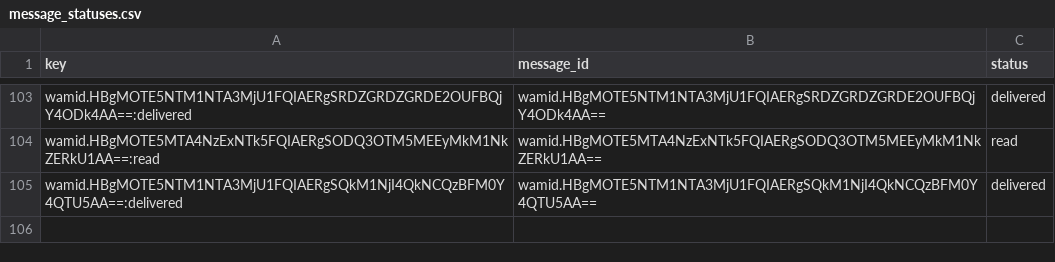
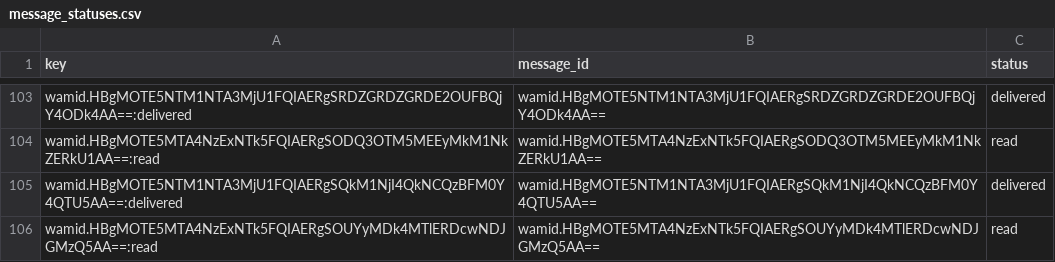
Before and after one commit to mishnit/daily-darshan, a CSV file: csv/message_statuses.csv, drawn as a sheet; only a part is shown, gaps mark what is left out; the diff names each change by its address in the sheet, - before the commit and + after, or states it on an @@ line.

```diff
--- a/csv/message_statuses.csv
+++ b/csv/message_statuses.csv
+row 106: wamid.HBgMOTE5MTA4NzExNTk5FQIAERgSOUYyMDk4MTlERDcwNDJGMzQ5AA==:read | wamid.HBgMOTE5MTA4NzExNTk5FQIAERgSOUYyMDk4MTlERDcwNDJGMzQ5AA== | read
```
Also changed, not shown: csv/reply_outbox.csv.
